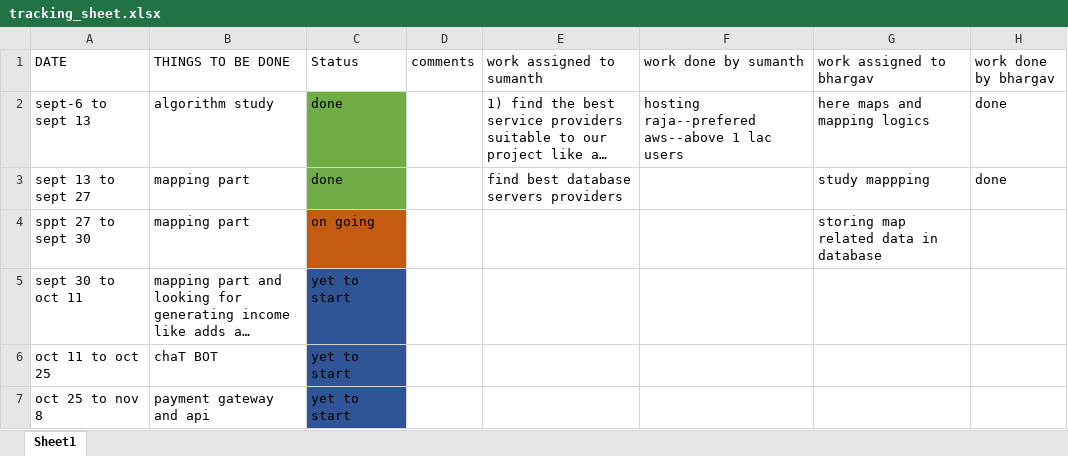
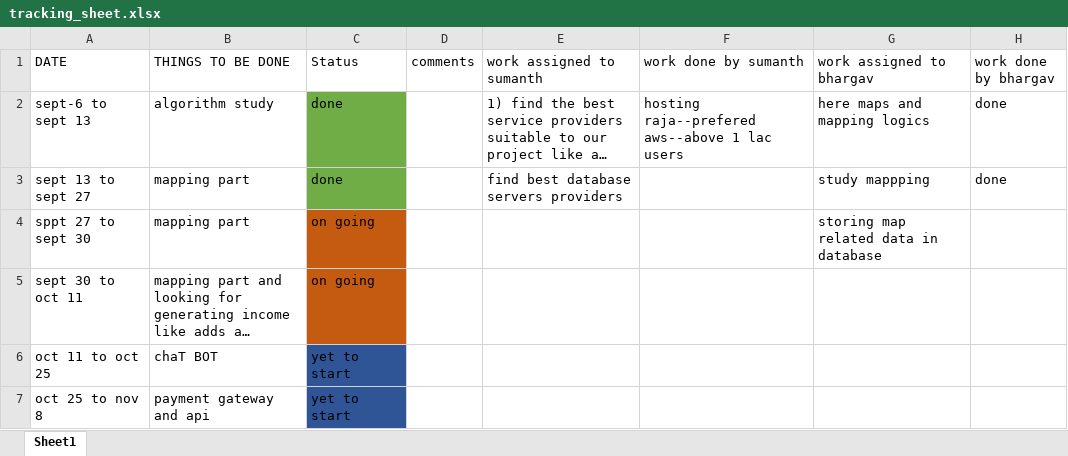
Before and after one commit to bhargav462/ConnectedDeliveries, an Excel workbook: sprint/tracking_sheet.xlsx, sheet Sheet1, drawn as a sheet; only a part is shown; long unchanged cells end in …; values as stored, in another font and other column widths than the file's, no borders; the diff names each change by its address in the sheet, - before the commit and + after, or states it on an @@ line.

```diff
--- a/sprint/tracking_sheet.xlsx (sheet Sheet1)
+++ b/sprint/tracking_sheet.xlsx (sheet Sheet1)
-C5 (Status): yet to start
+C5 (Status): on going
-C5 fill: #2F5597
+C5 fill: #C55A11
```
Also changed, not shown: 13 other files.
